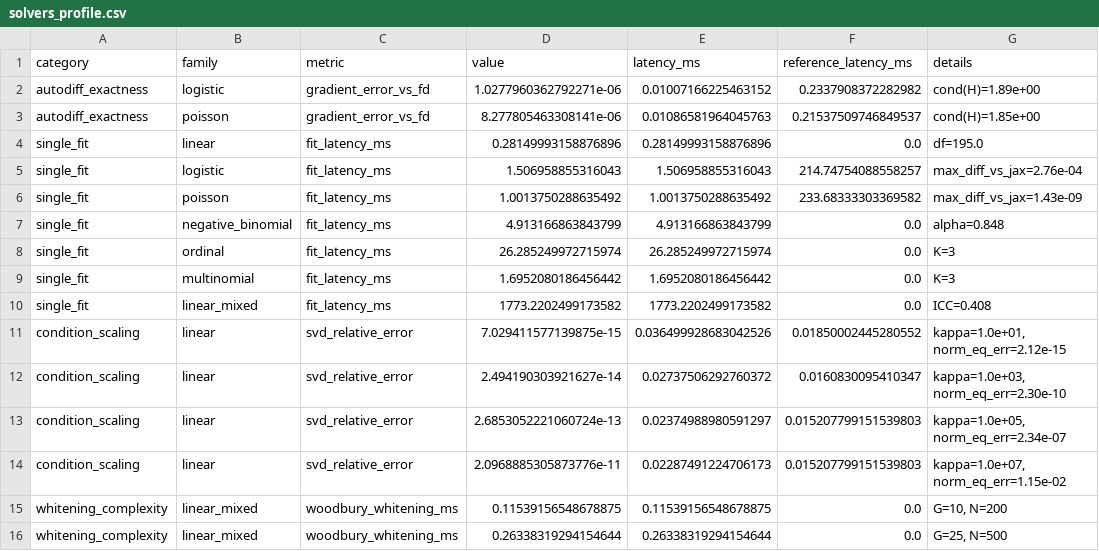
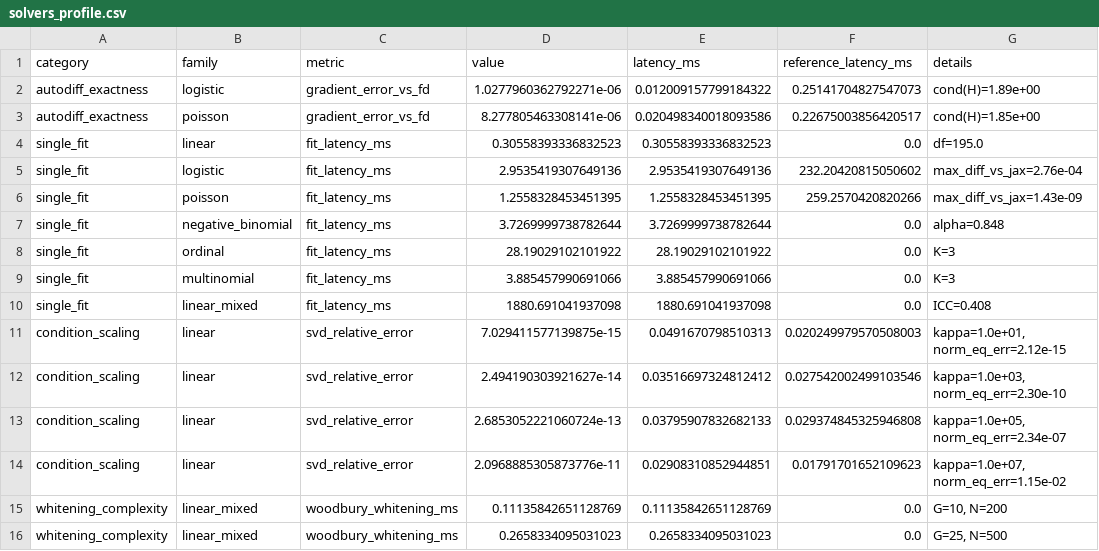
Before and after one commit to nathan-lindstedt/randomization_tests, a CSV file: benchmarks/results/solvers_profile.csv, drawn as a sheet; only a part is shown; the diff covers the shown part only.

```diff
--- a/benchmarks/results/solvers_profile.csv
+++ b/benchmarks/results/solvers_profile.csv
@@ -1,16 +1,16 @@
 category,family,metric,value,latency_ms,reference_latency_ms,details
-autodiff_exactness,logistic,gradient_error_vs_fd,1.0277960362792271e-06,0.01007166225463152,0.2337908372282982,cond(H)=1.89e+00
-autodiff_exactness,poisson,gradient_error_vs_fd,8.277805463308141e-06,0.01086581964045763,0.21537509746849537,cond(H)=1.85e+00
-single_fit,linear,fit_latency_ms,0.28149993158876896,0.28149993158876896,0.0,df=195.0
-single_fit,logistic,fit_latency_ms,1.506958855316043,1.506958855316043,214.74754088558257,max_diff_vs_jax=2.76e-04
-single_fit,poisson,fit_latency_ms,1.0013750288635492,1.0013750288635492,233.68333303369582,max_diff_vs_jax=1.43e-09
-single_fit,negative_binomial,fit_latency_ms,4.913166863843799,4.913166863843799,0.0,alpha=0.848
-single_fit,ordinal,fit_latency_ms,26.285249972715974,26.285249972715974,0.0,K=3
-single_fit,multinomial,fit_latency_ms,1.6952080186456442,1.6952080186456442,0.0,K=3
-single_fit,linear_mixed,fit_latency_ms,1773.2202499173582,1773.2202499173582,0.0,ICC=0.408
-condition_scaling,linear,svd_relative_error,7.029411577139875e-15,0.036499928683042526,0.01850002445280552,"kappa=1.0e+01, norm_eq_err=2.12e-15"
-condition_scaling,linear,svd_relative_error,2.494190303921627e-14,0.02737506292760372,0.0160830095410347,"kappa=1.0e+03, norm_eq_err=2.30e-10"
-condition_scaling,linear,svd_relative_error,2.6853052221060724e-13,0.02374988980591297,0.015207799151539803,"kappa=1.0e+05, norm_eq_err=2.34e-07"
-condition_scaling,linear,svd_relative_error,2.0968885305873776e-11,0.02287491224706173,0.015207799151539803,"kappa=1.0e+07, norm_eq_err=1.15e-02"
-whitening_complexity,linear_mixed,woodbury_whitening_ms,0.11539156548678875,0.11539156548678875,0.0,"G=10, N=200"
-whitening_complexity,linear_mixed,woodbury_whitening_ms,0.26338319294154644,0.26338319294154644,0.0,"G=25, N=500"
+autodiff_exactness,logistic,gradient_error_vs_fd,1.0277960362792271e-06,0.012009157799184322,0.25141704827547073,cond(H)=1.89e+00
+autodiff_exactness,poisson,gradient_error_vs_fd,8.277805463308141e-06,0.020498340018093586,0.22675003856420517,cond(H)=1.85e+00
+single_fit,linear,fit_latency_ms,0.30558393336832523,0.30558393336832523,0.0,df=195.0
+single_fit,logistic,fit_latency_ms,2.9535419307649136,2.9535419307649136,232.20420815050602,max_diff_vs_jax=2.76e-04
+single_fit,poisson,fit_latency_ms,1.2558328453451395,1.2558328453451395,259.2570420820266,max_diff_vs_jax=1.43e-09
+single_fit,negative_binomial,fit_latency_ms,3.7269999738782644,3.7269999738782644,0.0,alpha=0.848
+single_fit,ordinal,fit_latency_ms,28.19029102101922,28.19029102101922,0.0,K=3
+single_fit,multinomial,fit_latency_ms,3.885457990691066,3.885457990691066,0.0,K=3
+single_fit,linear_mixed,fit_latency_ms,1880.691041937098,1880.691041937098,0.0,ICC=0.408
+condition_scaling,linear,svd_relative_error,7.029411577139875e-15,0.0491670798510313,0.020249979570508003,"kappa=1.0e+01, norm_eq_err=2.12e-15"
+condition_scaling,linear,svd_relative_error,2.494190303921627e-14,0.03516697324812412,0.027542002499103546,"kappa=1.0e+03, norm_eq_err=2.30e-10"
+condition_scaling,linear,svd_relative_error,2.6853052221060724e-13,0.03795907832682133,0.029374845325946808,"kappa=1.0e+05, norm_eq_err=2.34e-07"
+condition_scaling,linear,svd_relative_error,2.0968885305873776e-11,0.02908310852944851,0.01791701652109623,"kappa=1.0e+07, norm_eq_err=1.15e-02"
+whitening_complexity,linear_mixed,woodbury_whitening_ms,0.11135842651128769,0.11135842651128769,0.0,"G=10, N=200"
+whitening_complexity,linear_mixed,woodbury_whitening_ms,0.2658334095031023,0.2658334095031023,0.0,"G=25, N=500"
```
Also changed, not shown: 17 edited cells elsewhere in this file, benchmarks/results/subsystems_profile.csv, 46 other files.
